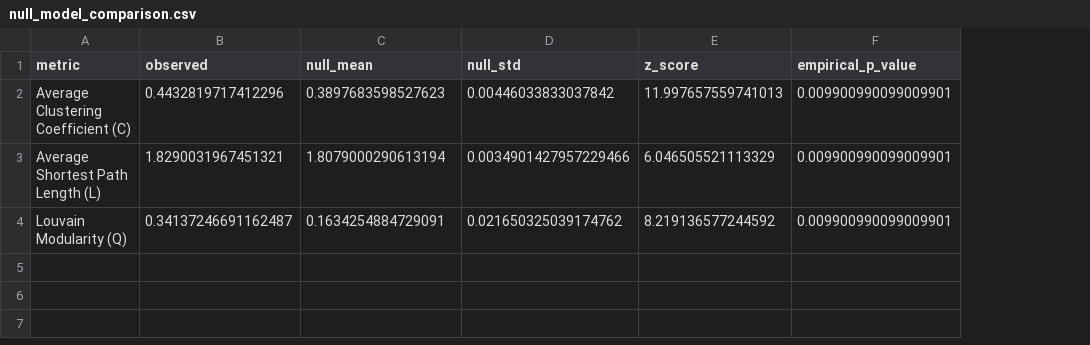
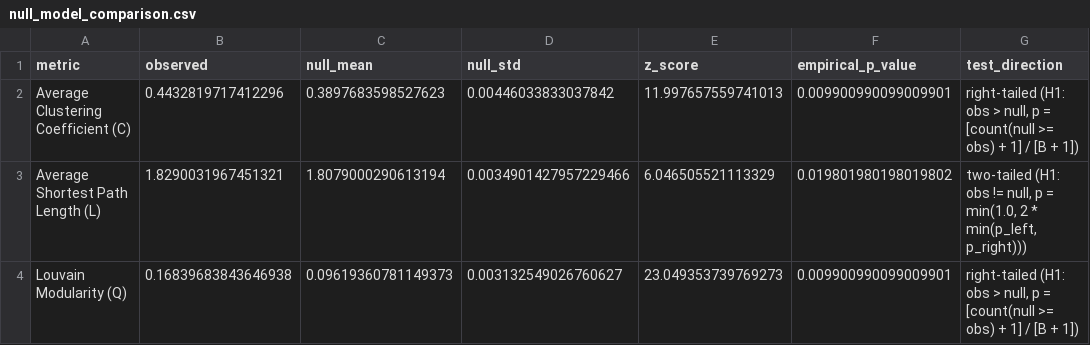
Before and after one commit to Fylgja0/turkiye-universiteleri-isbirligi-agi, a CSV file: reports/generated/null_model_comparison.csv, drawn as a sheet; the diff names each change by its address in the sheet, - before the commit and + after, or states it on an @@ line.

Commit message:
fix(analysis): align modularity metrics, unweight null model, and estimate gravity alpha
- Compute common NetworkX weighted modularity for Leiden partitions while preserving raw leidenalg modularity
- Enforce strictly unweighted topological null model and apply directional/two-tailed Monte Carlo p-values
- Estimate Negative Binomial alpha via MLE (NB2), select NB as primary model over Poisson, and frame distance beta as elasticity
- Include alpha parameter in gravity regression comparison table
- Strengthen tests with checks for common modularity matching, degree/connectivity preservation, and synthesis coefficient consistency (26/26 tests passing)
- Refresh final_analysis.ipynb with robust path handling and updated execution outputs
- Extend README.md with final deliverable scope, limitations, and methodological explanations

```diff
--- a/reports/generated/null_model_comparison.csv
+++ b/reports/generated/null_model_comparison.csv
+column G (test_direction), rows 2-4: right-tailed (H1: obs > null, p = [count(null >= obs) + 1] / [B + 1]) | two-tailed (H1: obs != null, p = min(1.0, 2 * min(p_left, p_right))) | right-tailed (H1: obs > null, p = [count(null >= obs) + 1] / [B + 1])
-F3 (empirical_p_value): 0.009900990099009901
+F3 (empirical_p_value): 0.019801980198019802
-B4 (observed): 0.34137246691162487
+B4 (observed): 0.16839683843646938
-C4 (null_mean): 0.1634254884729091
+C4 (null_mean): 0.09619360781149373
-D4 (null_std): 0.021650325039174762
+D4 (null_std): 0.003132549026760627
-E4 (z_score): 8.219136577244592
+E4 (z_score): 23.049353739769273
```
Also changed, not shown: reports/generated/community_top_clusters.csv, reports/generated/gravity_model_summary.csv, 11 other files.
